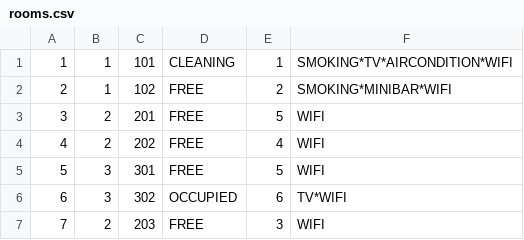
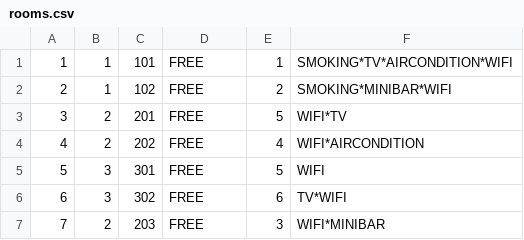
Before and after one commit to lenkaphantom/Hotel, a CSV file: Hotel/data/rooms.csv, drawn as a sheet.

```diff
--- a/Hotel/data/rooms.csv
+++ b/Hotel/data/rooms.csv
@@ -1,7 +1,7 @@
-1 | 1 | 101 | CLEANING | 1 | SMOKING*TV*AIRCONDITION*WIFI
+1 | 1 | 101 | FREE | 1 | SMOKING*TV*AIRCONDITION*WIFI
 2 | 1 | 102 | FREE | 2 | SMOKING*MINIBAR*WIFI
-3 | 2 | 201 | FREE | 5 | WIFI
-4 | 2 | 202 | FREE | 4 | WIFI
+3 | 2 | 201 | FREE | 5 | WIFI*TV
+4 | 2 | 202 | FREE | 4 | WIFI*AIRCONDITION
 5 | 3 | 301 | FREE | 5 | WIFI
-6 | 3 | 302 | OCCUPIED | 6 | TV*WIFI
-7 | 2 | 203 | FREE | 3 | WIFI
+6 | 3 | 302 | FREE | 6 | TV*WIFI
+7 | 2 | 203 | FREE | 3 | WIFI*MINIBAR
```
Also changed, not shown: Hotel/data/employees.csv, Hotel/data/prices.csv, 11 other files.
